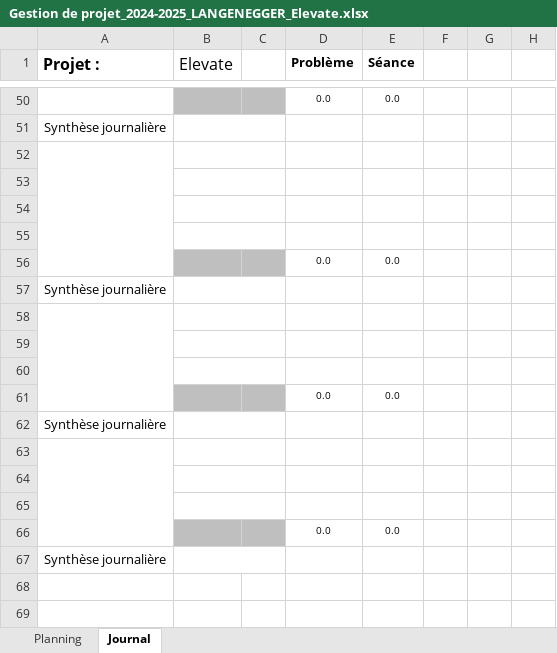
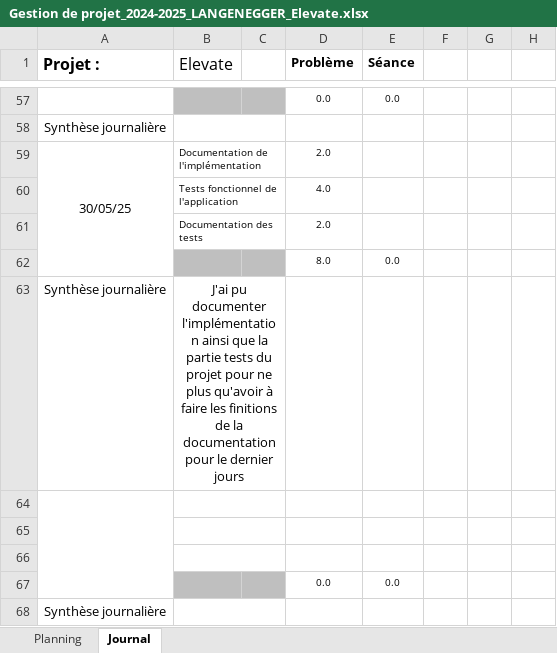
Before and after one commit to langeneggerm/TPI_Elevate, an Excel workbook: Gestion de projet/Gestion de projet_2024-2025_LANGENEGGER_Elevate.xlsx, sheet Journal, drawn as a sheet; only a part is shown, gaps mark what is left out; values as stored, in another font and other column widths than the file's, no borders; conditional formats not drawn; removed rows and columns are numbered as before the commit, all else as after; the diff covers the shown part only; the diff names each change by its address in the sheet, - before the commit and + after, or states it on an @@ line.

```diff
--- a/Gestion de projet/Gestion de projet_2024-2025_LANGENEGGER_Elevate.xlsx (sheet Journal)
+++ b/Gestion de projet/Gestion de projet_2024-2025_LANGENEGGER_Elevate.xlsx (sheet Journal)
-row 59: (empty)
+row 59: 30/05/25 | Documentation de l'implémentation |  | 2.0
-row 60: (empty)
+row 60:  | Tests fonctionnel de l'application |  | 4.0
-row 61: (empty)
+row 61:  | Documentation des tests |  | 2.0
-B62:C62 fill: none
+B62:C62 fill: #BFBFBF
-B55:C55 merged
-row 62: (empty)
+row 62:  |  |  | 8.0 | 0.0
-row 56:  |  |  | 0.0 | 0.0
-B63 (Elevate): (empty)
+B63 (Elevate): J'ai pu documenter l'implémentation ainsi que la partie tests du projet pour ne plus qu'avoir à faire les finitions de la documentation pour le dernier jours
-row 58: (empty)
-row 59: (empty)
-row 60: (empty)
-row 61:  |  |  | 0.0 | 0.0
-row 62: Synthèse journalière
```
Also changed, not shown: 8 added rows, 1 removed row and 12 edited cells elsewhere in this sheet, sheet Planning, formulas that keep their value, charts or pictures, 7 other files.
